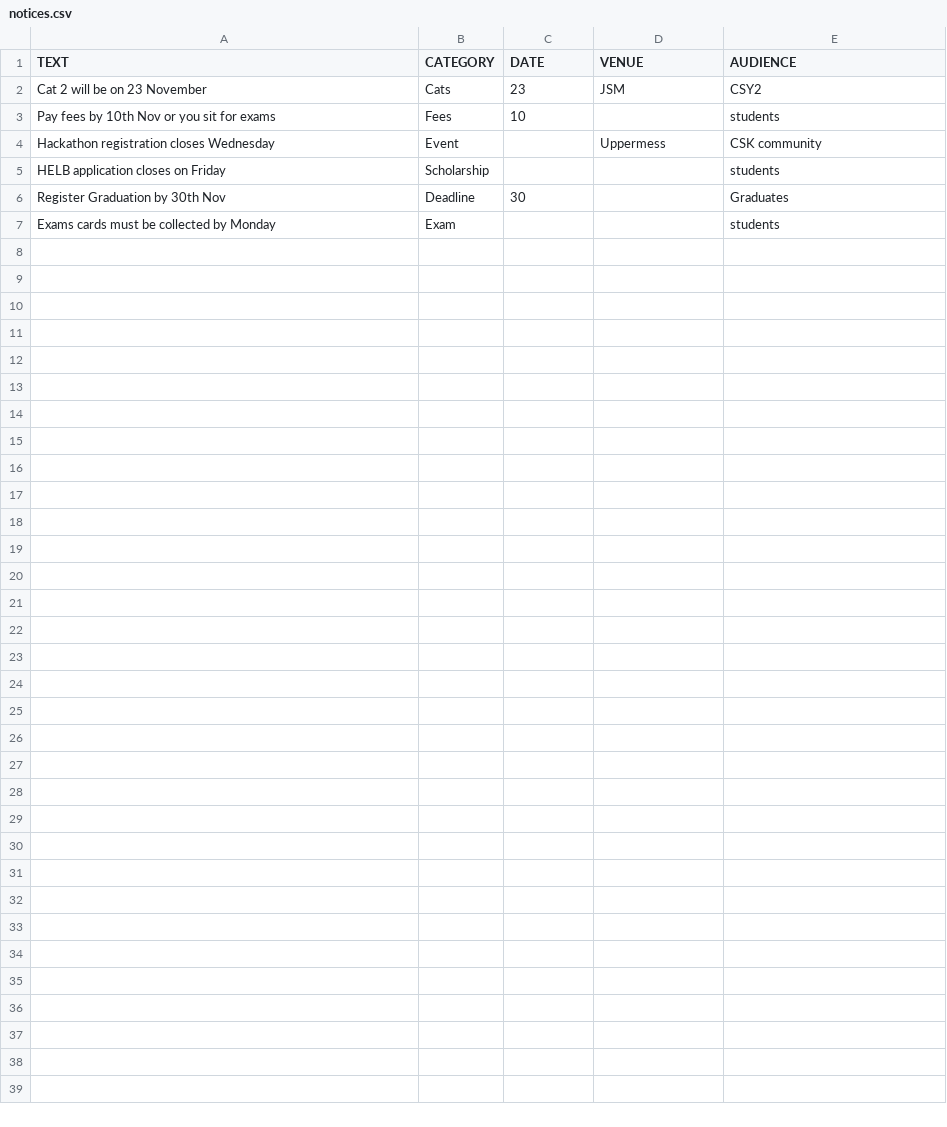
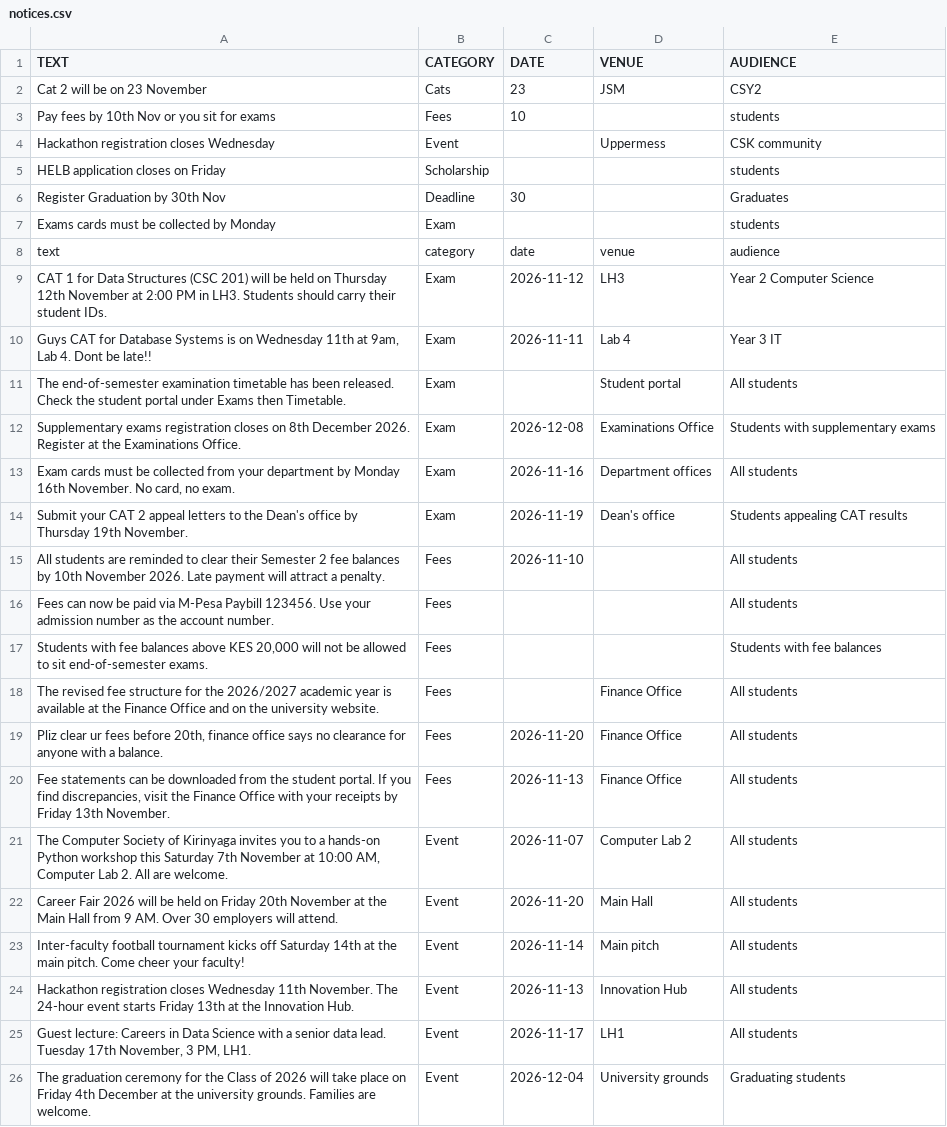
Before and after one commit to gme-coder/CSK-CAMPUS-COMPANION, a CSV file: data/notices.csv, drawn as a sheet; only a part is shown; the diff covers the shown part only; the diff names each change by its address in the sheet, - before the commit and + after, or states it on an @@ line.

Commit message:
full dataset

```diff
--- a/data/notices.csv
+++ b/data/notices.csv
+row 8: text | category | date | venue | audience
+row 9: CAT 1 for Data Structures (CSC 201) will be held on Thursday 12th November at 2:00 PM in LH3. Students should carry their student IDs. | Exam | 2026-11-12 | LH3 | Year 2 Computer Science
+row 10: Guys CAT for Database Systems is on Wednesday 11th at 9am, Lab 4. Dont be late!! | Exam | 2026-11-11 | Lab 4 | Year 3 IT
+row 11: The end-of-semester examination timetable has been released. Check the student portal under Exams then Timetable. | Exam |  | Student portal | All students
+row 12: Supplementary exams registration closes on 8th December 2026. Register at the Examinations Office. | Exam | 2026-12-08 | Examinations Office | Students with supplementary exams
+row 13: Exam cards must be collected from your department by Monday 16th November. No card, no exam. | Exam | 2026-11-16 | Department offices | All students
+row 14: Submit your CAT 2 appeal letters to the Dean's office by Thursday 19th November. | Exam | 2026-11-19 | Dean's office | Students appealing CAT results
+row 15: All students are reminded to clear their Semester 2 fee balances by 10th November 2026. Late payment will attract a penalty. | Fees | 2026-11-10 |  | All students
+row 16: Fees can now be paid via M-Pesa Paybill 123456. Use your admission number as the account number. | Fees |  |  | All students
+row 17: Students with fee balances above KES 20,000 will not be allowed to sit end-of-semester exams. | Fees |  |  | Students with fee balances
+row 18: The revised fee structure for the 2026/2027 academic year is available at the Finance Office and on the university website. | Fees |  | Finance Office | All students
+row 19: Pliz clear ur fees before 20th, finance office says no clearance for anyone with a balance. | Fees | 2026-11-20 | Finance Office | All students
+row 20: Fee statements can be downloaded from the student portal. If you find discrepancies, visit the Finance Office with your receipts by Friday 13th November. | Fees | 2026-11-13 | Finance Office | All students
+row 21: The Computer Society of Kirinyaga invites you to a hands-on Python workshop this Saturday 7th November at 10:00 AM, Computer Lab 2. All are welcome. | Event | 2026-11-07 | Computer Lab 2 | All students
+row 22: Career Fair 2026 will be held on Friday 20th November at the Main Hall from 9 AM. Over 30 employers will attend. | Event | 2026-11-20 | Main Hall | All students
+row 23: Inter-faculty football tournament kicks off Saturday 14th at the main pitch. Come cheer your faculty! | Event | 2026-11-14 | Main pitch | All students
+row 24: Hackathon registration closes Wednesday 11th November. The 24-hour event starts Friday 13th at the Innovation Hub. | Event | 2026-11-13 | Innovation Hub | All students
+row 25: Guest lecture: Careers in Data Science with a senior data lead. Tuesday 17th November, 3 PM, LH1. | Event | 2026-11-17 | LH1 | All students
+row 26: The graduation ceremony for the Class of 2026 will take place on Friday 4th December at the university grounds. Families are welcome. | Event | 2026-12-04 | University grounds | Graduating students
```
Also changed, not shown: 18 added rows elsewhere in this file.
